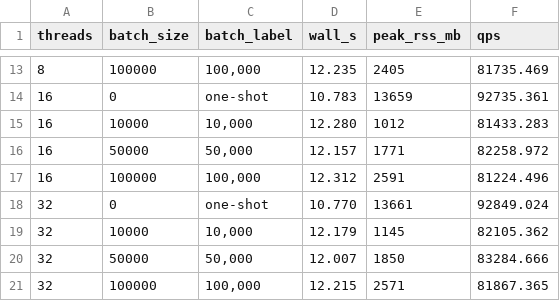
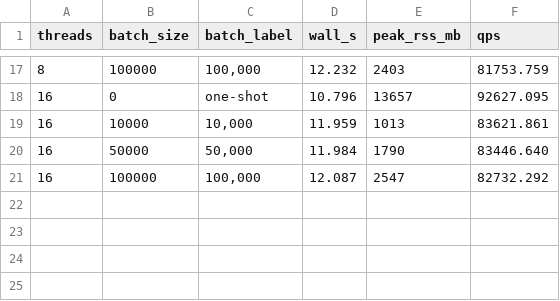
Before and after one commit to SotoLF/fastCDS, a TSV file: tutorial/reproduce_paper/benchmarks/threads_batch_grid.tsv, drawn as a sheet; only a part is shown, gaps mark what is left out; the diff covers the shown part only.

```diff
--- a/tutorial/reproduce_paper/benchmarks/threads_batch_grid.tsv
+++ b/tutorial/reproduce_paper/benchmarks/threads_batch_grid.tsv
@@ -13,9 +17,5 @@ threads	batch_size	batch_label	wall_s	peak_rss_mb	qps
-8	100000	100,000	12.235	2405	81735.469
-16	0	one-shot	10.783	13659	92735.361
-16	10000	10,000	12.280	1012	81433.283
-16	50000	50,000	12.157	1771	82258.972
-16	100000	100,000	12.312	2591	81224.496
-32	0	one-shot	10.770	13661	92849.024
-32	10000	10,000	12.179	1145	82105.362
-32	50000	50,000	12.007	1850	83284.666
-32	100000	100,000	12.215	2571	81867.365
+8	100000	100,000	12.232	2403	81753.759
+16	0	one-shot	10.796	13657	92627.095
+16	10000	10,000	11.959	1013	83621.861
+16	50000	50,000	11.984	1790	83446.640
+16	100000	100,000	12.087	2547	82732.292
```
Also changed, not shown: 4 added rows and 28 edited cells elsewhere in this file, 10 other files.
